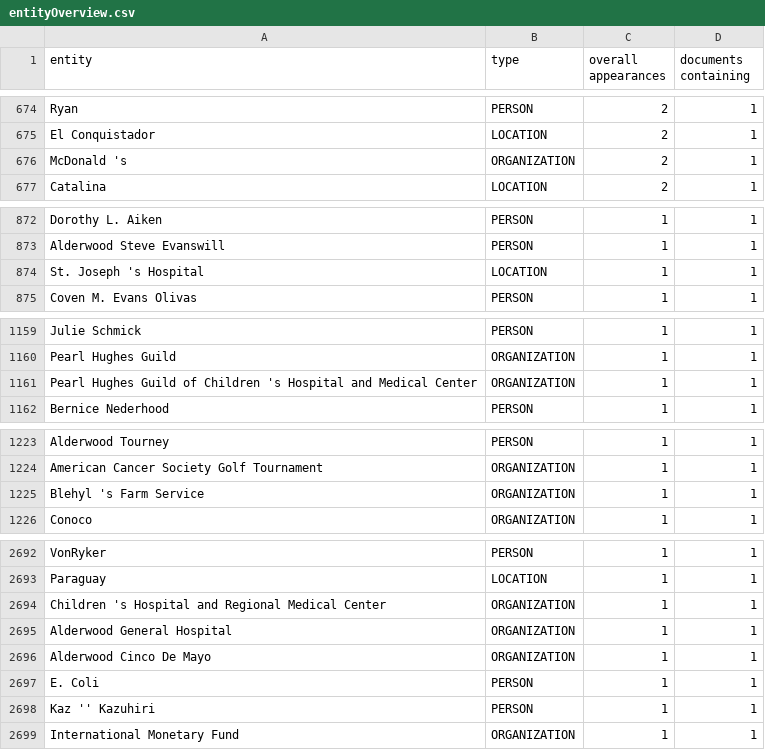
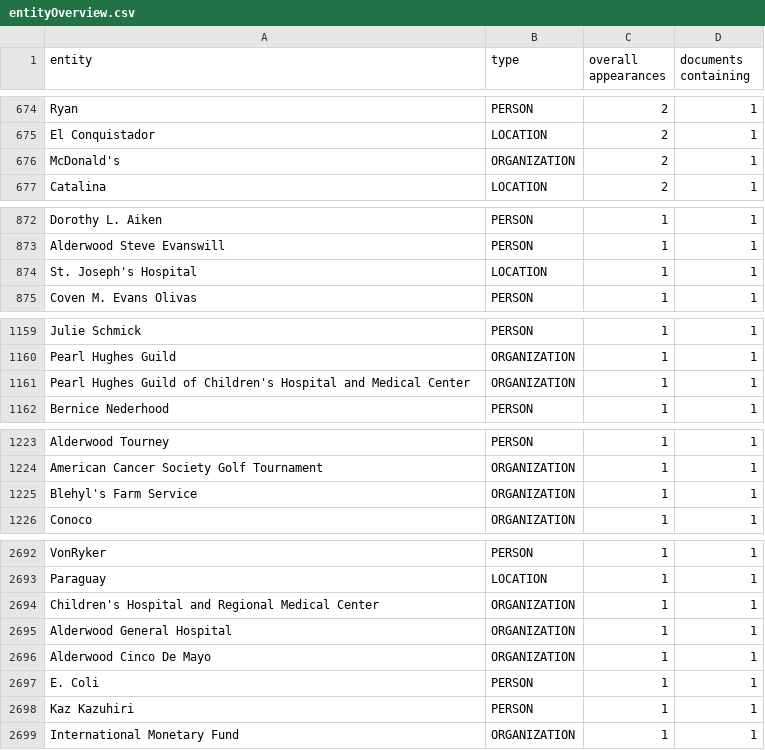
Before and after one commit to pageturners/pageturners.github.io, a CSV file: csv/entityOverview.csv, drawn as a sheet; only a part is shown, gaps mark what is left out; the diff covers the shown part only.

```diff
--- a/csv/entityOverview.csv
+++ b/csv/entityOverview.csv
@@ -675,3 +675,3 @@ Ryan,PERSON,2,1
 El Conquistador,LOCATION,2,1
-McDonald 's,ORGANIZATION,2,1
+McDonald's,ORGANIZATION,2,1
 Catalina,LOCATION,2,1
@@ -873,3 +873,3 @@ Dorothy L. Aiken,PERSON,1,1
 Alderwood Steve Evanswill,PERSON,1,1
-St. Joseph 's Hospital,LOCATION,1,1
+St. Joseph's Hospital,LOCATION,1,1
 Coven M. Evans Olivas,PERSON,1,1
@@ -1160,3 +1160,3 @@ Julie Schmick,PERSON,1,1
 Pearl Hughes Guild,ORGANIZATION,1,1
-Pearl Hughes Guild of Children 's Hospital and Medical Center,ORGANIZATION,1,1
+Pearl Hughes Guild of Children's Hospital and Medical Center,ORGANIZATION,1,1
 Bernice Nederhood,PERSON,1,1
@@ -1224,3 +1224,3 @@ Alderwood Tourney,PERSON,1,1
 American Cancer Society Golf Tournament,ORGANIZATION,1,1
-Blehyl 's Farm Service,ORGANIZATION,1,1
+Blehyl's Farm Service,ORGANIZATION,1,1
 Conoco,ORGANIZATION,1,1
@@ -2693,3 +2693,3 @@ VonRyker,PERSON,1,1
 Paraguay,LOCATION,1,1
-Children 's Hospital and Regional Medical Center,ORGANIZATION,1,1
+Children's Hospital and Regional Medical Center,ORGANIZATION,1,1
 Alderwood General Hospital,ORGANIZATION,1,1
@@ -2697,3 +2697,3 @@ Alderwood Cinco De Mayo,ORGANIZATION,1,1
 E. Coli,PERSON,1,1
-Kaz '' Kazuhiri,PERSON,1,1
+Kaz Kazuhiri,PERSON,1,1
 International Monetary Fund,ORGANIZATION,1,1
```
Also changed, not shown: 6 edited cells elsewhere in this file, csv/entityDictionary.csv, 3 other files.
